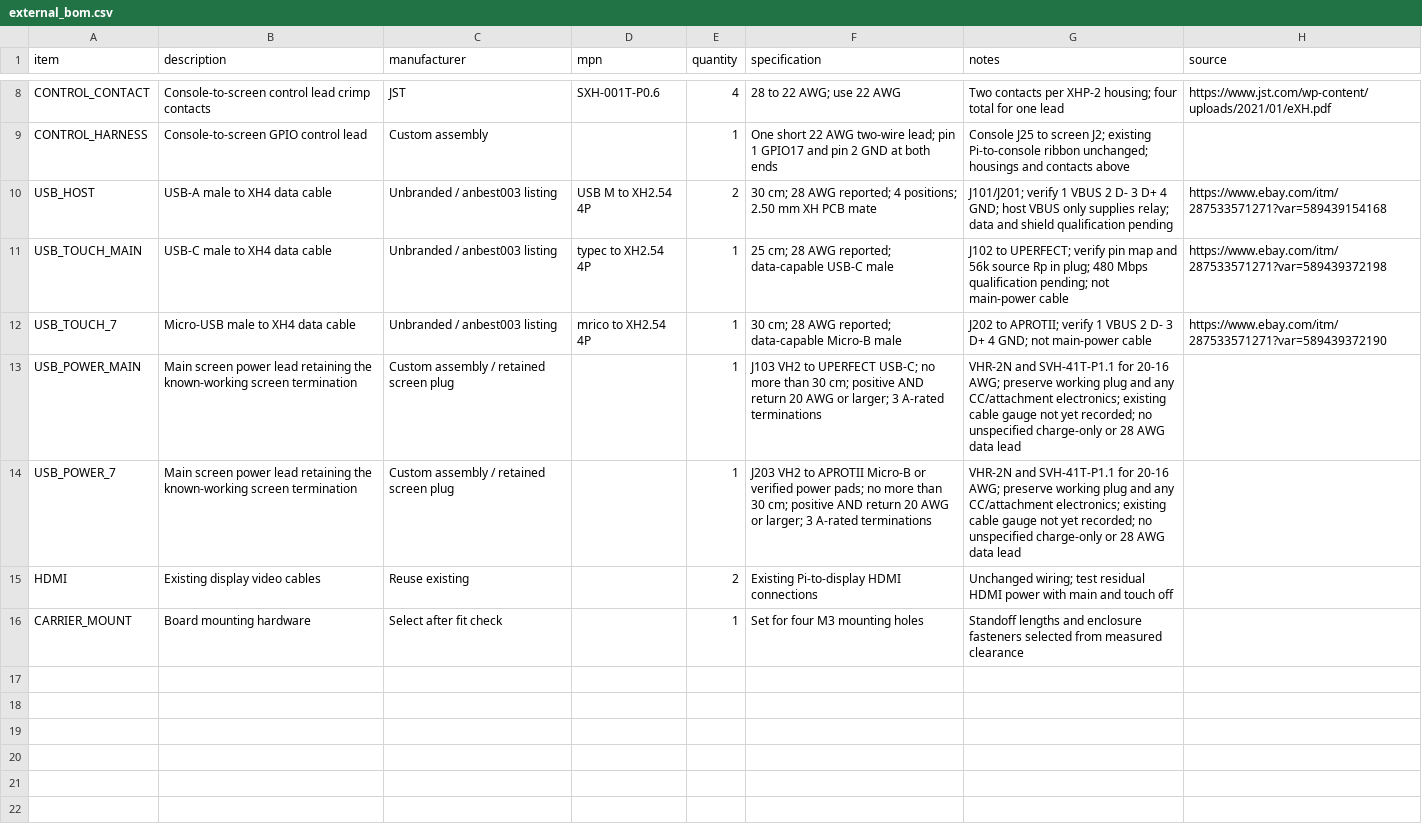
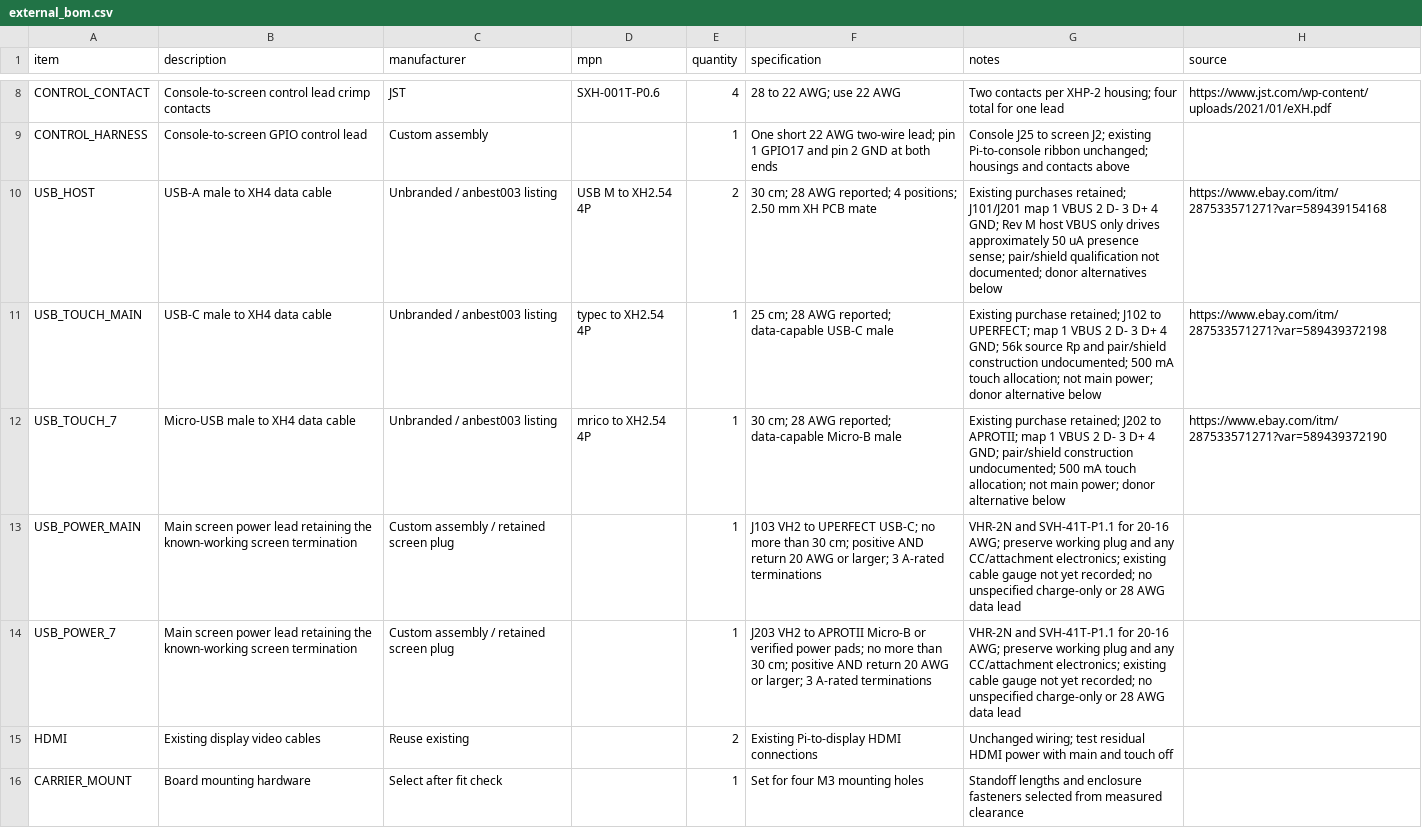
Before and after one commit to tomassasovsky/segno-hardware, a CSV file: hardware/kicad/screen_power/external_bom.csv, drawn as a sheet; only a part is shown, gaps mark what is left out; the diff covers the shown part only.

Commit message:
fix(hardware): correct USB relay power source and assess revised routing
Prepare Revision M schematic, low-current host sensing and shield drain pads. Keep screen manufacturing on hold pending the revised native layout and complete release validation.

```diff
--- a/hardware/kicad/screen_power/external_bom.csv
+++ b/hardware/kicad/screen_power/external_bom.csv
@@ -9,5 +9,5 @@ CONTROL_CONTACT,Console-to-screen control lead crimp contacts,JST,SXH-001T-P0.6,
 CONTROL_HARNESS,Console-to-screen GPIO control lead,Custom assembly,,1,One short 22 AWG two-wire lead; pin 1 GPIO17 and pin 2 GND at both ends,Console J25 to screen J2; existing Pi-to-console ribbon unchanged; housings and contacts above,
-USB_HOST,USB-A male to XH4 data cable,Unbranded / anbest003 listing,USB M to XH2.54 4P,2,30 cm; 28 AWG reported; 4 positions; 2.50 mm XH PCB mate,J101/J201; verify 1 VBUS 2 D- 3 D+ 4 GND; host VBUS only supplies relay; data and shield qualification pending,https://www.ebay.com/itm/287533571271?var=589439154168
-USB_TOUCH_MAIN,USB-C male to XH4 data cable,Unbranded / anbest003 listing,typec to XH2.54 4P,1,25 cm; 28 AWG reported; data-capable USB-C male,J102 to UPERFECT; verify pin map and 56k source Rp in plug; 480 Mbps qualification pending; not main-power cable,https://www.ebay.com/itm/287533571271?var=589439372198
-USB_TOUCH_7,Micro-USB male to XH4 data cable,Unbranded / anbest003 listing,mrico to XH2.54 4P,1,30 cm; 28 AWG reported; data-capable Micro-B male,J202 to APROTII; verify 1 VBUS 2 D- 3 D+ 4 GND; not main-power cable,https://www.ebay.com/itm/287533571271?var=589439372190
+USB_HOST,USB-A male to XH4 data cable,Unbranded / anbest003 listing,USB M to XH2.54 4P,2,30 cm; 28 AWG reported; 4 positions; 2.50 mm XH PCB mate,Existing purchases retained; J101/J201 map 1 VBUS 2 D- 3 D+ 4 GND; Rev M host VBUS only drives approximately 50 uA presence sense; pair/shield qualification not documented; donor alternatives below,https://www.ebay.com/itm/287533571271?var=589439154168
+USB_TOUCH_MAIN,USB-C male to XH4 data cable,Unbranded / anbest003 listing,typec to XH2.54 4P,1,25 cm; 28 AWG reported; data-capable USB-C male,Existing purchase retained; J102 to UPERFECT; map 1 VBUS 2 D- 3 D+ 4 GND; 56k source Rp and pair/shield construction undocumented; 500 mA touch allocation; not main power; donor alternative below,https://www.ebay.com/itm/287533571271?var=589439372198
+USB_TOUCH_7,Micro-USB male to XH4 data cable,Unbranded / anbest003 listing,mrico to XH2.54 4P,1,30 cm; 28 AWG reported; data-capable Micro-B male,Existing purchase retained; J202 to APROTII; map 1 VBUS 2 D- 3 D+ 4 GND; pair/shield construction undocumented; 500 mA touch allocation; not main power; donor alternative below,https://www.ebay.com/itm/287533571271?var=589439372190
 USB_POWER_MAIN,Main screen power lead retaining the known-working screen termination,Custom assembly / retained screen plug,,1,J103 VH2 to UPERFECT USB-C; no more than 30 cm; positive AND return 20 AWG or larger; 3 A-rated terminations,VHR-2N and SVH-41T-P1.1 for 20-16 AWG; preserve working plug and any CC/attachment electronics; existing cable gauge not yet recorded; no unspecified charge-only or 28 AWG data lead,
```
Also changed, not shown: 4 added rows elsewhere in this file, hardware/kicad/screen_power/hand/bom.csv, 20 other files.
